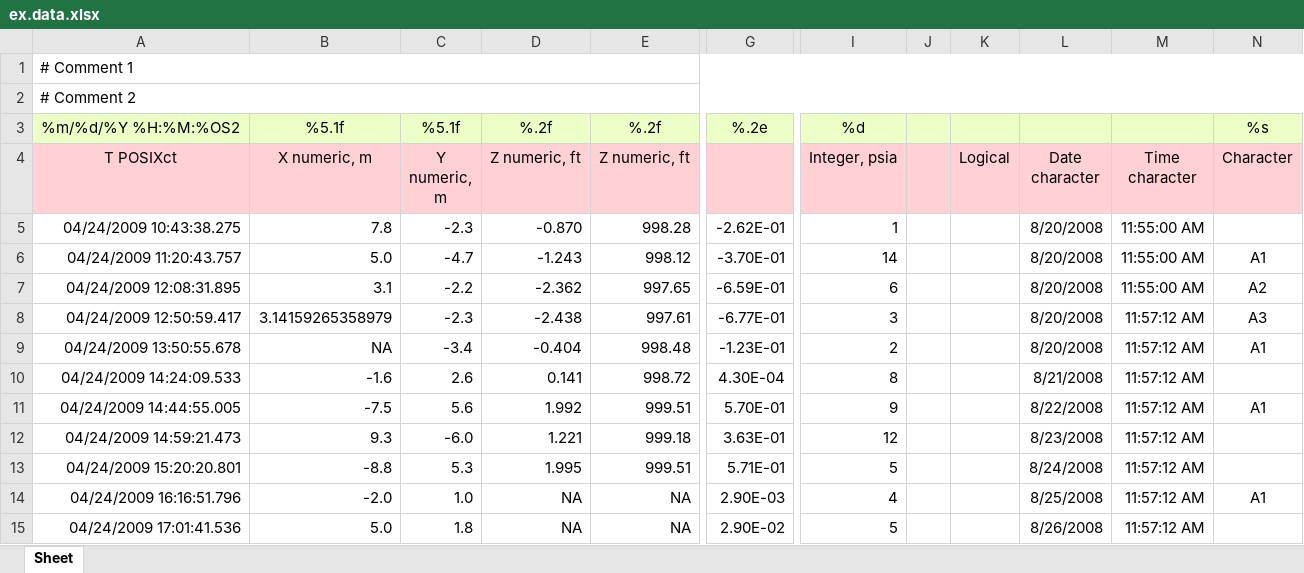
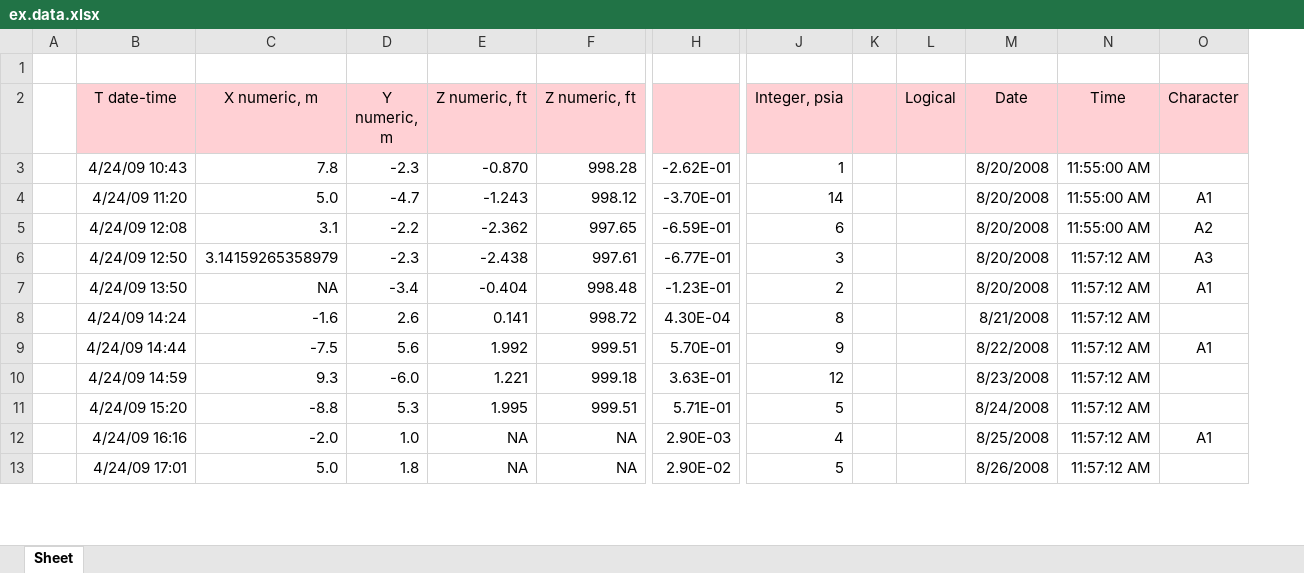
Before and after one commit to cran/RSurvey, an Excel workbook: inst/extdata/ex.data.xlsx, sheet Sheet, drawn as a sheet; only a part is shown, gaps mark what is left out; values as stored, in another font and other column widths than the file's, no borders; removed rows and columns are numbered as before the commit, all else as after; rows hold the shown columns only; the diff names each change by its address in the sheet, - before the commit and + after, or states it on an @@ line.

```diff
--- a/inst/extdata/ex.data.xlsx (sheet Sheet)
+++ b/inst/extdata/ex.data.xlsx (sheet Sheet)
-column A (T POSIXct), row 1: # Comment 1; rows 5-15: 04/24/2009 10:43:38.275 | 04/24/2009 11:20:43.757 | 04/24/2009 12:08:31.895 | 04/24/2009 12:50:59.417 | 04/24/2009 13:50:55.678 | 04/24/2009 14:24:09.533 | 04/24/2009 14:44:55.005 | 04/24/2009 14:59:21.473 | 04/24/2009 15:20:20.801 | 04/24/2009 16:16:51.796 | 04/24/2009 17:01:41.536
+column A, empty
+column B (T date-time), rows 3-13: 4/24/09 10:43 | 4/24/09 11:20 | 4/24/09 12:08 | 4/24/09 12:50 | 4/24/09 13:50 | 4/24/09 14:24 | 4/24/09 14:44 | 4/24/09 14:59 | 4/24/09 15:20 | 4/24/09 16:16 | 4/24/09 17:01
-row 2: # Comment 2
-row 3: %m/%d/%Y %H:%M:%OS2 | %5.1f | %5.1f | %.2f | %.2f | %.2e | %d |  |  |  |  | %s
-M2: Date character
+M2: Date
-N2: Time character
+N2: Time
```
Also changed, not shown: 38 other files.
